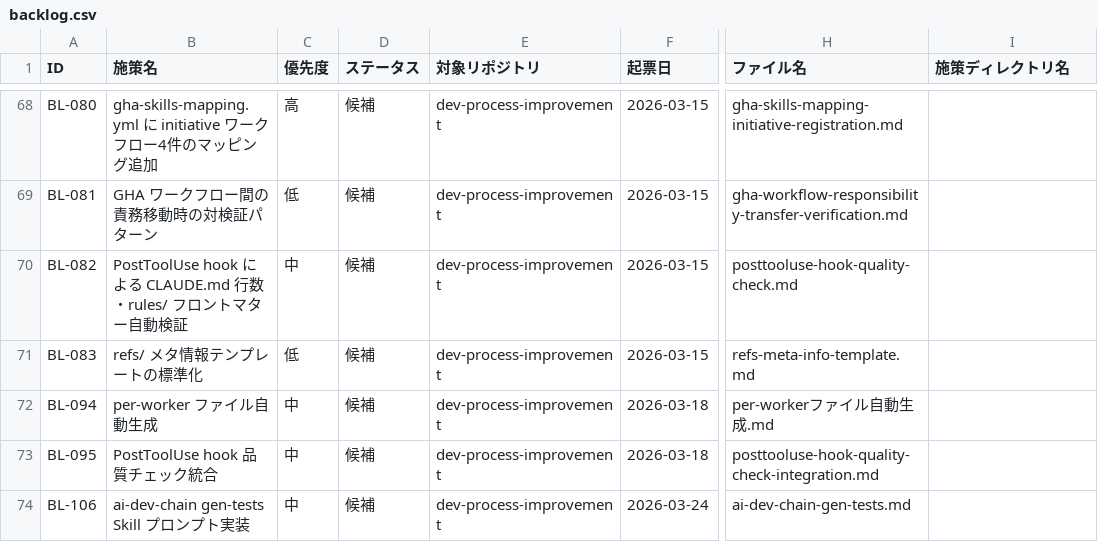
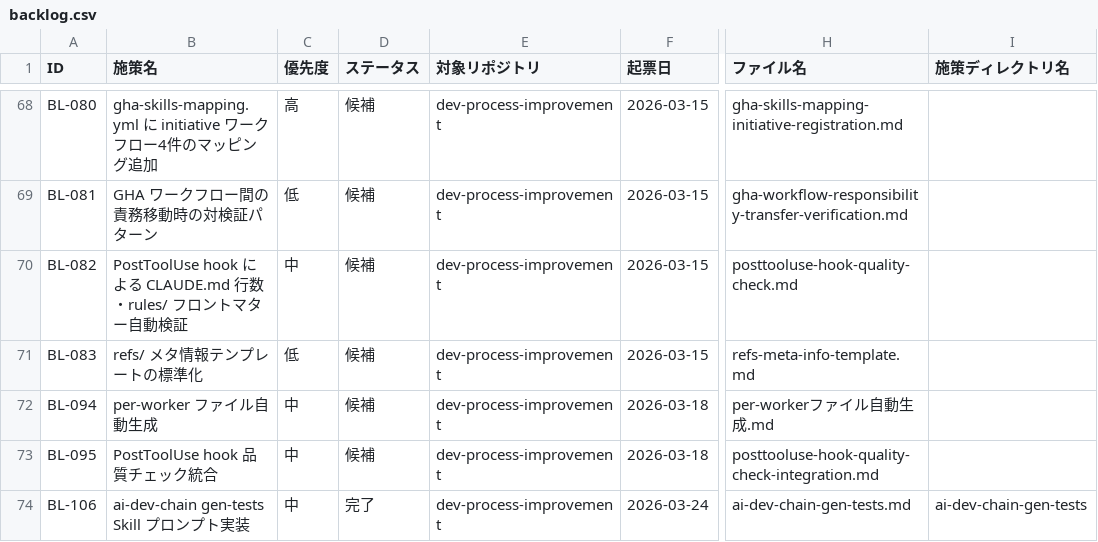
Before and after one commit to ryo12-n/dev-process-improvement, a CSV file: backlog/backlog.csv, drawn as a sheet; only a part is shown, gaps mark what is left out; the diff names each change by its address in the sheet, - before the commit and + after, or states it on an @@ line.

```diff
--- a/backlog/backlog.csv
+++ b/backlog/backlog.csv
-D74 (ステータス): 候補
+D74 (ステータス): 完了
-I74 (施策ディレクトリ名): (empty)
+I74 (施策ディレクトリ名): ai-dev-chain-gen-tests
```
Also changed, not shown: 2 other files.
